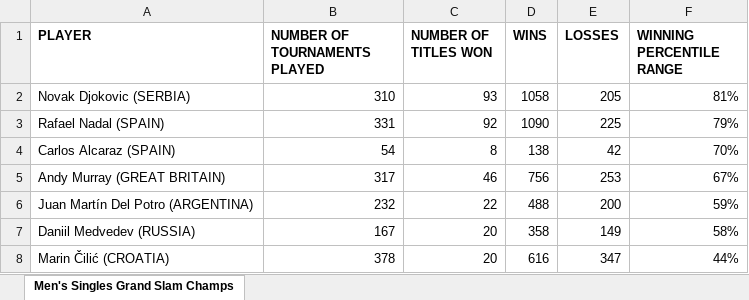
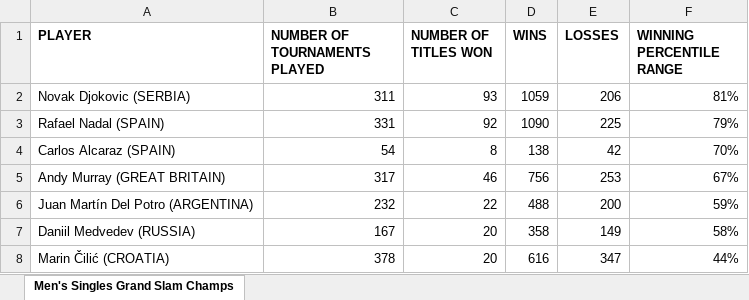
Before and after one commit to soumyavajjhala/soumyavajjhala.github.io, an Excel workbook: Tennis/ATP Tour/ATP YTD Winning Percentile Range Leaderboad.xlsx, sheet Men's Singles Grand Slam Champs, drawn as a sheet; values as stored, in another font and other column widths than the file's, no borders; conditional formats not drawn; the diff names each change by its address in the sheet, - before the commit and + after, or states it on an @@ line.

Commit message:
Update tennis

```diff
--- a/Tennis/ATP Tour/ATP YTD Winning Percentile Range Leaderboad.xlsx (sheet Men's Singles Grand Slam Champs)
+++ b/Tennis/ATP Tour/ATP YTD Winning Percentile Range Leaderboad.xlsx (sheet Men's Singles Grand Slam Champs)
-B2 (NUMBER OF TOURNAMENTS PLAYED): 310
+B2 (NUMBER OF TOURNAMENTS PLAYED): 311
-D2 (WINS): 1058
+D2 (WINS): 1059
-E2 (LOSSES): 205
+E2 (LOSSES): 206
```
Also changed, not shown: Tennis/ATP Tour/Novak Djokovic.xlsx.
